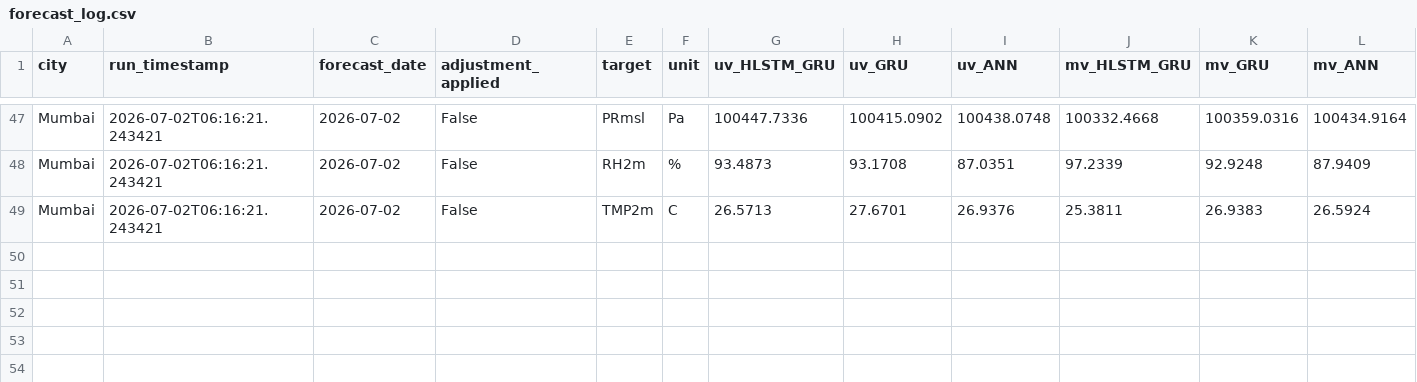
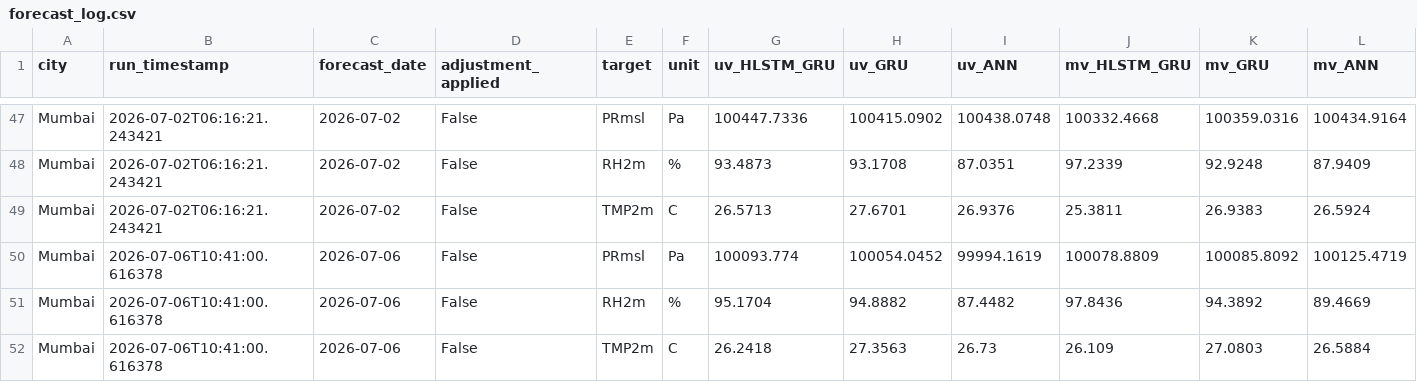
Before and after one commit to cdacaviral-source/cdacaviral-source-multicity-forecast-data-classical-om, a CSV file: data/om/Mumbai/logs/forecast_log.csv, drawn as a sheet; only a part is shown, gaps mark what is left out; rows hold the shown columns only; the diff names each change by its address in the sheet, - before the commit and + after, or states it on an @@ line.

Commit message:
[Mumbai] forecast_log.csv 2026-07-06

```diff
--- a/data/om/Mumbai/logs/forecast_log.csv
+++ b/data/om/Mumbai/logs/forecast_log.csv
+row 50: Mumbai | 2026-07-06T10:41:00.616378 | 2026-07-06 | False | PRmsl | Pa | 100093.774 | 100054.0452 | 99994.1619 | 100078.8809 | 100085.8092 | 100125.4719
+row 51: Mumbai | 2026-07-06T10:41:00.616378 | 2026-07-06 | False | RH2m | % | 95.1704 | 94.8882 | 87.4482 | 97.8436 | 94.3892 | 89.4669
+row 52: Mumbai | 2026-07-06T10:41:00.616378 | 2026-07-06 | False | TMP2m | C | 26.2418 | 27.3563 | 26.73 | 26.109 | 27.0803 | 26.5884
```
